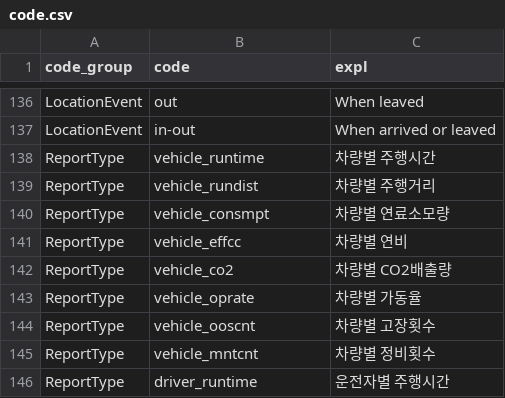
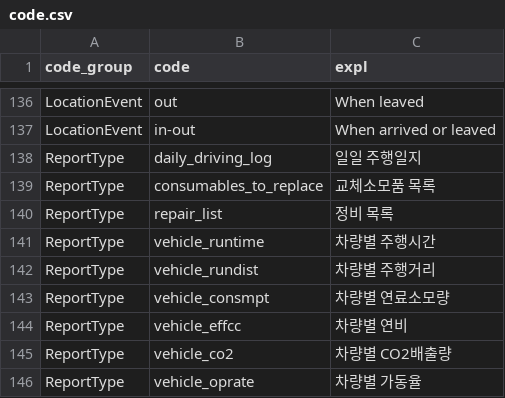
Before and after one commit to heartyoh/green-fleet, a CSV file: green-fleet/war/data/upload/code.csv, drawn as a sheet; only a part is shown, gaps mark what is left out; the shorter side is filled out with more unchanged rows.

Commit message:
Report 개발 중

```diff
--- a/green-fleet/war/data/upload/code.csv
+++ b/green-fleet/war/data/upload/code.csv
@@ -137,2 +137,5 @@ LocationEvent,out,When leaved
 LocationEvent,in-out,When arrived or leaved
+ReportType,daily_driving_log,일일 주행일지
+ReportType,consumables_to_replace,교체소모품 목록
+ReportType,repair_list,정비 목록
 ReportType,vehicle_runtime,차량별 주행시간
```
Also changed, not shown: 14 other files.
